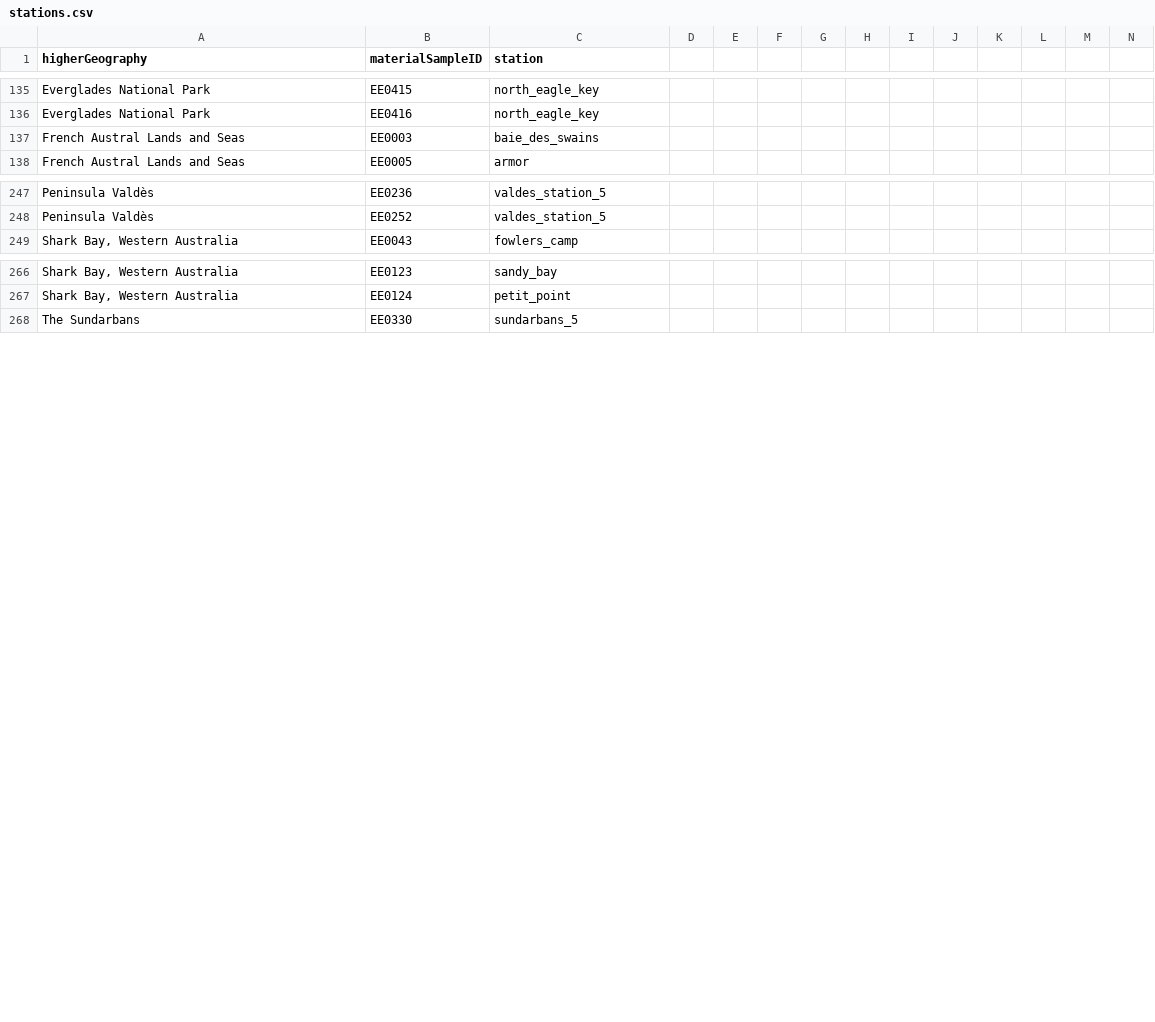
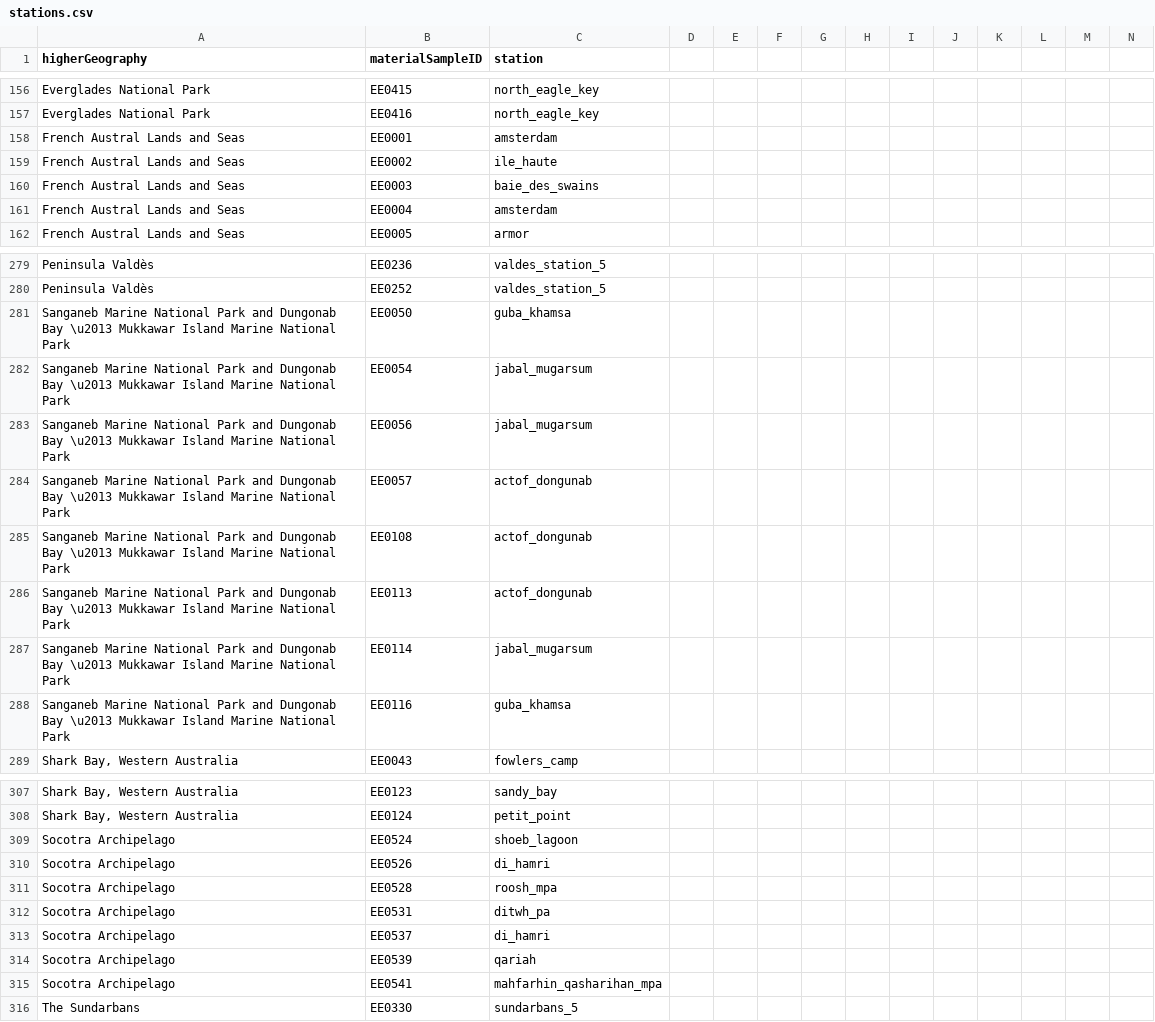
Before and after one commit to iobis/edna-tracker-data, a CSV file: supplementary_info/stations.csv, drawn as a sheet; only a part is shown, gaps mark what is left out; rows hold the shown columns only; the diff covers the shown part only; the diff names each change by its address in the sheet, - before the commit and + after, or states it on an @@ line.

```diff
--- a/supplementary_info/stations.csv
+++ b/supplementary_info/stations.csv
+row 158: French Austral Lands and Seas | EE0001 | amsterdam
+row 159: French Austral Lands and Seas | EE0002 | ile_haute
+row 161: French Austral Lands and Seas | EE0004 | amsterdam
+row 281: Sanganeb Marine National Park and Dungonab Bay \u2013 Mukkawar Island Marine National Park | EE0050 | guba_khamsa
+row 282: Sanganeb Marine National Park and Dungonab Bay \u2013 Mukkawar Island Marine National Park | EE0054 | jabal_mugarsum
+row 283: Sanganeb Marine National Park and Dungonab Bay \u2013 Mukkawar Island Marine National Park | EE0056 | jabal_mugarsum
+row 284: Sanganeb Marine National Park and Dungonab Bay \u2013 Mukkawar Island Marine National Park | EE0057 | actof_dongunab
+row 285: Sanganeb Marine National Park and Dungonab Bay \u2013 Mukkawar Island Marine National Park | EE0108 | actof_dongunab
+row 286: Sanganeb Marine National Park and Dungonab Bay \u2013 Mukkawar Island Marine National Park | EE0113 | actof_dongunab
+row 287: Sanganeb Marine National Park and Dungonab Bay \u2013 Mukkawar Island Marine National Park | EE0114 | jabal_mugarsum
+row 288: Sanganeb Marine National Park and Dungonab Bay \u2013 Mukkawar Island Marine National Park | EE0116 | guba_khamsa
+row 309: Socotra Archipelago | EE0524 | shoeb_lagoon
+row 310: Socotra Archipelago | EE0526 | di_hamri
+row 311: Socotra Archipelago | EE0528 | roosh_mpa
+row 312: Socotra Archipelago | EE0531 | ditwh_pa
+row 313: Socotra Archipelago | EE0537 | di_hamri
+row 314: Socotra Archipelago | EE0539 | qariah
+row 315: Socotra Archipelago | EE0541 | mahfarhin_qasharihan_mpa
```
Also changed, not shown: 36 added rows and 1 removed row elsewhere in this file.
